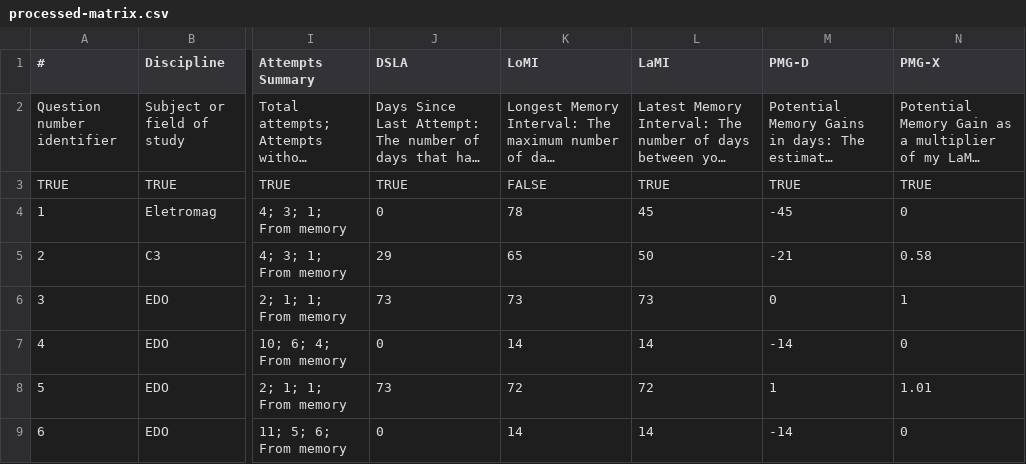
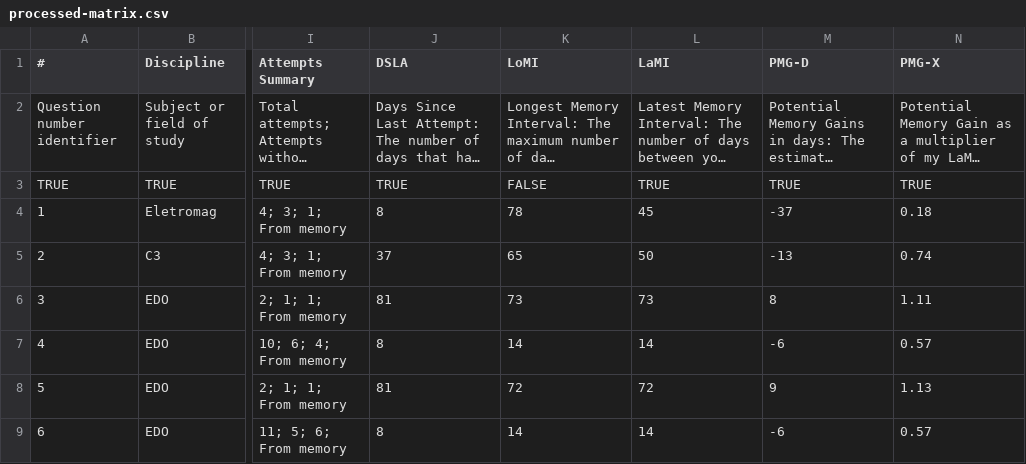
Before and after one commit to nigarofe/CAL, a CSV file: Questions Project/processed-matrix.csv, drawn as a sheet; only a part is shown, gaps mark what is left out; long unchanged cells end in …; the diff covers the shown part only; the diff names each change by its address in the sheet, - before the commit and + after, or states it on an @@ line.

```diff
--- a/Questions Project/processed-matrix.csv
+++ b/Questions Project/processed-matrix.csv
-J4 (DSLA): 0
+J4 (DSLA): 8
-M4 (PMG-D): -45
+M4 (PMG-D): -37
-N4 (PMG-X): 0
+N4 (PMG-X): 0.18
-J5 (DSLA): 29
+J5 (DSLA): 37
-M5 (PMG-D): -21
+M5 (PMG-D): -13
-N5 (PMG-X): 0.58
+N5 (PMG-X): 0.74
-J6 (DSLA): 73
+J6 (DSLA): 81
-M6 (PMG-D): 0
+M6 (PMG-D): 8
-N6 (PMG-X): 1
+N6 (PMG-X): 1.11
-J7 (DSLA): 0
+J7 (DSLA): 8
-M7 (PMG-D): -14
+M7 (PMG-D): -6
-N7 (PMG-X): 0
+N7 (PMG-X): 0.57
-J8 (DSLA): 73
+J8 (DSLA): 81
-M8 (PMG-D): 1
+M8 (PMG-D): 9
-N8 (PMG-X): 1.01
+N8 (PMG-X): 1.13
-J9 (DSLA): 0
+J9 (DSLA): 8
-M9 (PMG-D): -14
+M9 (PMG-D): -6
-N9 (PMG-X): 0
+N9 (PMG-X): 0.57
```
Also changed, not shown: 170 edited cells elsewhere in this file, 8 other files.
